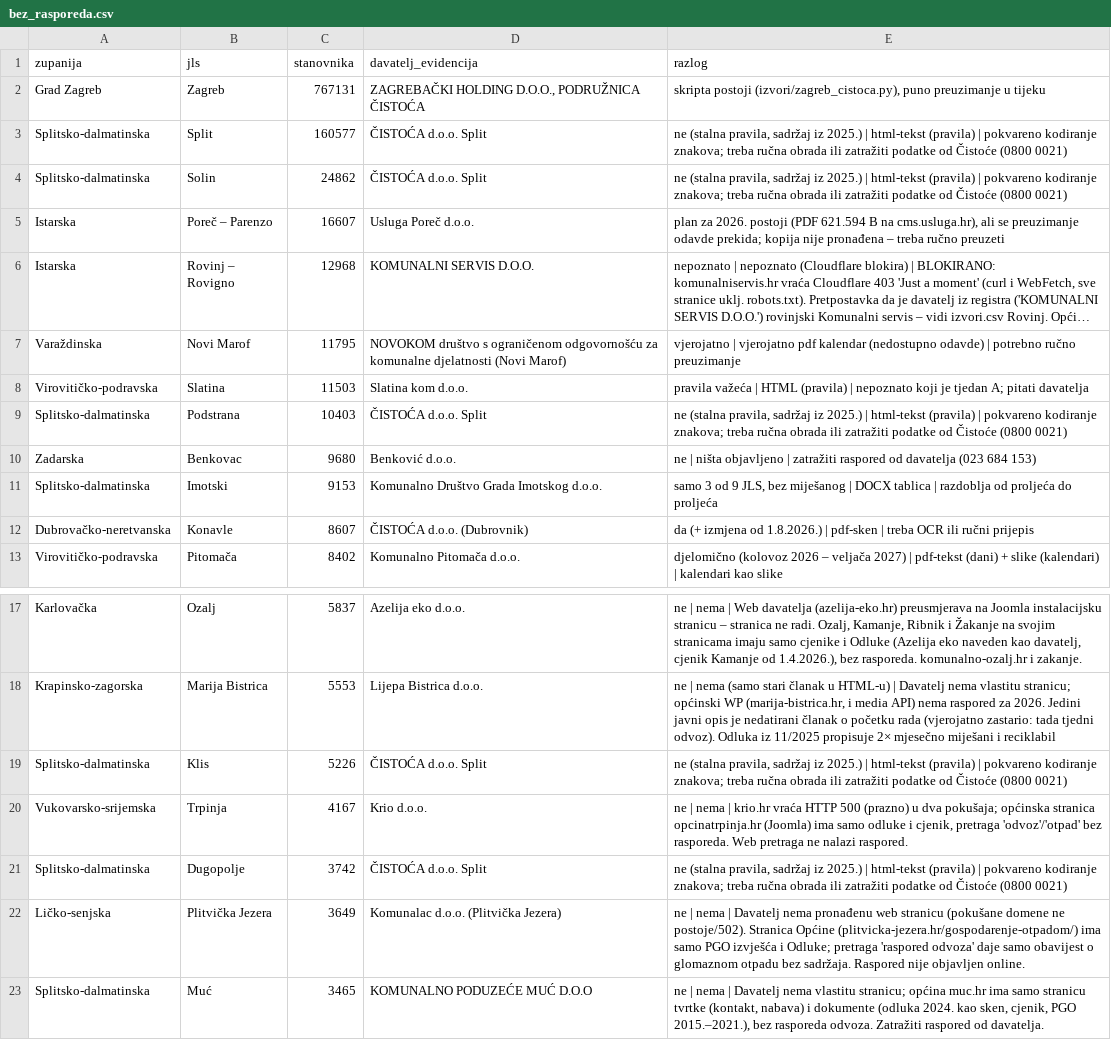
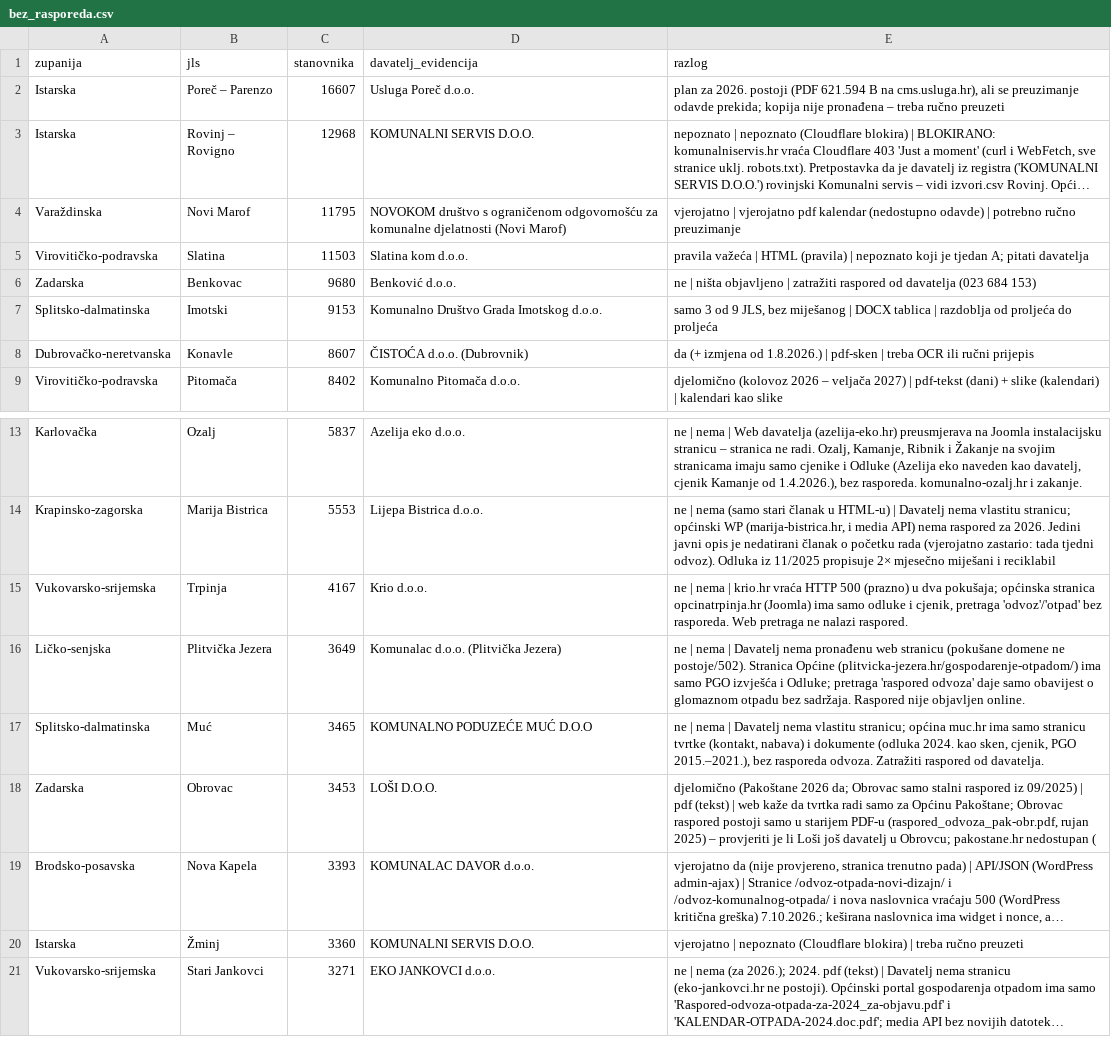
Before and after one commit to klindic/garbage-collection, a CSV file: istrazivanje/bez_rasporeda.csv, drawn as a sheet; only a part is shown, gaps mark what is left out; the shorter side is filled out with more unchanged rows; long unchanged cells end in ….

```diff
--- a/istrazivanje/bez_rasporeda.csv
+++ b/istrazivanje/bez_rasporeda.csv
@@ -1,5 +1,2 @@
 zupanija,jls,stanovnika,davatelj_evidencija,razlog
-Grad Zagreb,Zagreb,767131,"ZAGREBAČKI HOLDING D.O.O., PODRUŽNICA ČISTOĆA","skripta postoji (izvori/zagreb_cistoca.py), puno preuzimanje u tijeku"
-Splitsko-dalmatinska,Split,160577,ČISTOĆA d.o.o. Split,"ne (stalna pravila, sadržaj iz 2025.) | html-tekst (pravila) | pokvareno kodiranje znakova; treba ručna obrada ili zatražiti podatke od Čistoće (0800 0021)"
-Splitsko-dalmatinska,Solin,24862,ČISTOĆA d.o.o. Split,"ne (stalna pravila, sadržaj iz 2025.) | html-tekst (pravila) | pokvareno kodiranje znakova; treba ručna obrada ili zatražiti podatke od Čistoće (0800 0021)"
 Istarska,Poreč – Parenzo,16607,Usluga Poreč d.o.o.,"plan za 2026. postoji (PDF 621.594 B na cms.usluga.hr), ali se preuzimanje odavde prekida; kopija nije pronađena – treba ručno preuzeti"
@@ -8,3 +5,2 @@ Varaždinska,Novi Marof,11795,NOVOKOM društvo s ograničenom odgovornošću za
 Virovitičko-podravska,Slatina,11503,Slatina kom d.o.o.,pravila važeća | HTML (pravila) | nepoznato koji je tjedan A; pitati davatelja
-Splitsko-dalmatinska,Podstrana,10403,ČISTOĆA d.o.o. Split,"ne (stalna pravila, sadržaj iz 2025.) | html-tekst (pravila) | pokvareno kodiranje znakova; treba ručna obrada ili zatražiti podatke od Čistoće (0800 0021)"
 Zadarska,Benkovac,9680,Benković d.o.o.,ne | ništa objavljeno | zatražiti raspored od davatelja (023 684 153)
@@ -18,5 +14,3 @@ Karlovačka,Ozalj,5837,Azelija eko d.o.o.,"ne | nema | Web davatelja (azelija-ek
 Krapinsko-zagorska,Marija Bistrica,5553,Lijepa Bistrica d.o.o.,"ne | nema (samo stari članak u HTML-u) | Davatelj nema vlastitu stranicu; općinski WP (marija-bistrica.hr, i media API) nema raspored za 2026. Jedini javni opis je nedatirani članak o početku rada (vjerojatno zastario: tada tjedni odvoz). Odluka iz 11/2025 propisuje 2× mjesečno miješani i reciklabil"
-Splitsko-dalmatinska,Klis,5226,ČISTOĆA d.o.o. Split,"ne (stalna pravila, sadržaj iz 2025.) | html-tekst (pravila) | pokvareno kodiranje znakova; treba ručna obrada ili zatražiti podatke od Čistoće (0800 0021)"
 Vukovarsko-srijemska,Trpinja,4167,Krio d.o.o.,"ne | nema | krio.hr vraća HTTP 500 (prazno) u dva pokušaja; općinska stranica opcinatrpinja.hr (Joomla) ima samo odluke i cjenik, pretraga 'odvoz'/'otpad' bez rasporeda. Web pretraga ne nalazi raspored."
-Splitsko-dalmatinska,Dugopolje,3742,ČISTOĆA d.o.o. Split,"ne (stalna pravila, sadržaj iz 2025.) | html-tekst (pravila) | pokvareno kodiranje znakova; treba ručna obrada ili zatražiti podatke od Čistoće (0800 0021)"
 Ličko-senjska,Plitvička Jezera,3649,Komunalac d.o.o. (Plitvička Jezera),ne | nema | Davatelj nema pronađenu web stranicu (pokušane domene ne postoje/502). Stranica Općine (plitvicka-jezera.hr/gospodarenje-otpadom/) ima samo PGO izvješća i Odluke; pretraga 'raspored odvoza' daje samo obavijest o glomaznom otpadu bez sadržaja. Raspored nije objavljen online.
```
Also changed, not shown: istrazivanje/izvori.csv, 1 other file.
